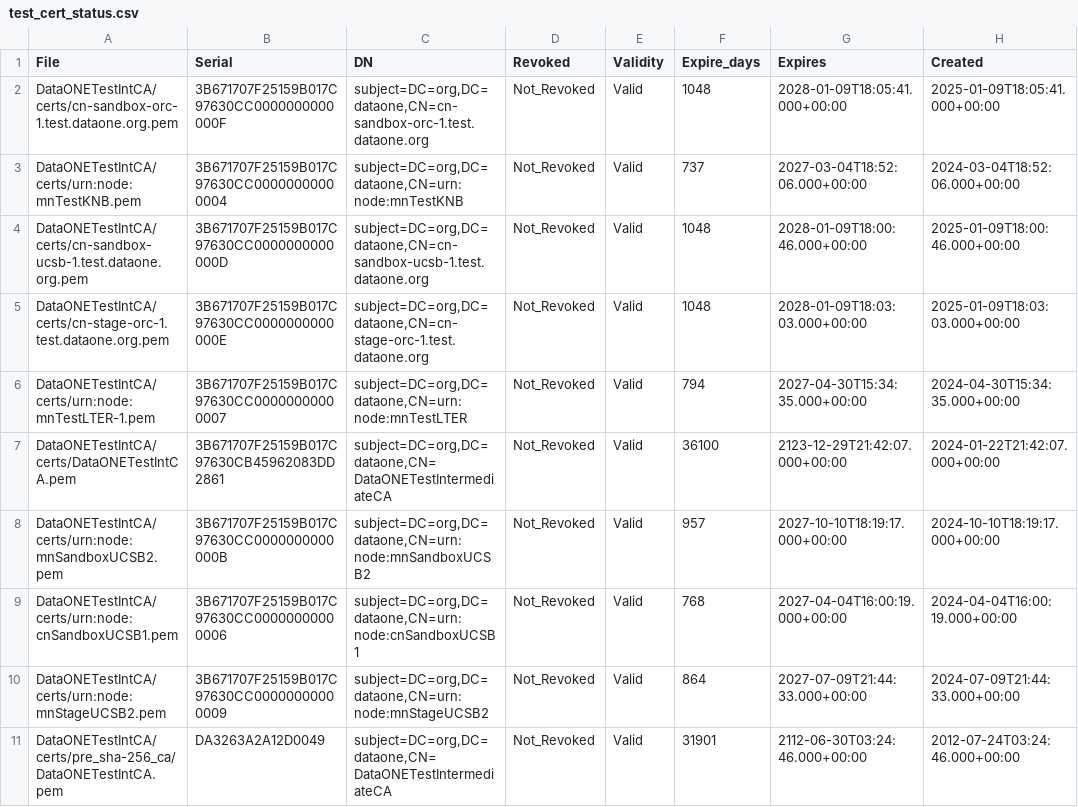
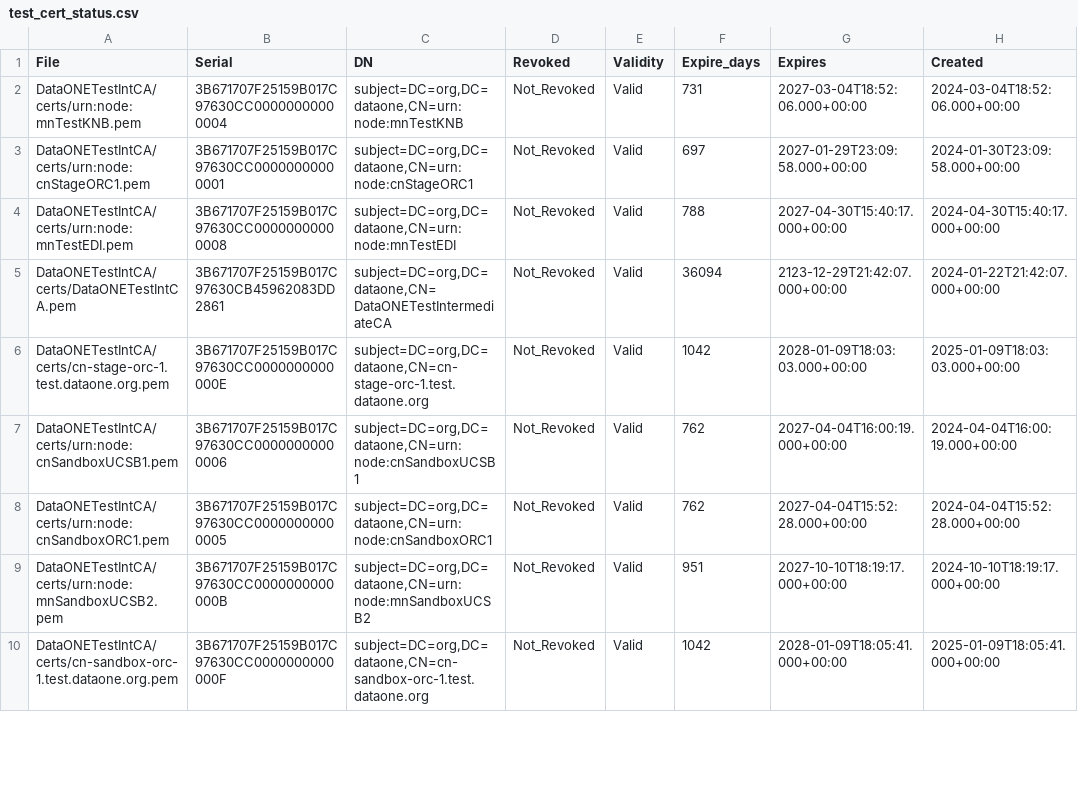
Before and after one commit to DataONEorg/ca, a CSV file: test_cert_status.csv, drawn as a sheet; only a part is shown; the diff covers the shown part only.

```diff
--- a/test_cert_status.csv
+++ b/test_cert_status.csv
@@ -1,11 +1,10 @@
 File,Serial,DN,Revoked,Validity,Expire_days,Expires,Created
-"DataONETestIntCA/certs/cn-sandbox-orc-1.test.dataone.org.pem",3B671707F25159B017C97630CC0000000000000F,"subject=DC=org,DC=dataone,CN=cn-sandbox-orc-1.test.dataone.org",Not_Revoked,Valid,1048,2028-01-09T18:05:41.000+00:00,2025-01-09T18:05:41.000+00:00
-"DataONETestIntCA/certs/urn:node:mnTestKNB.pem",3B671707F25159B017C97630CC00000000000004,"subject=DC=org,DC=dataone,CN=urn:node:mnTestKNB",Not_Revoked,Valid,737,2027-03-04T18:52:06.000+00:00,2024-03-04T18:52:06.000+00:00
-"DataONETestIntCA/certs/cn-sandbox-ucsb-1.test.dataone.org.pem",3B671707F25159B017C97630CC0000000000000D,"subject=DC=org,DC=dataone,CN=cn-sandbox-ucsb-1.test.dataone.org",Not_Revoked,Valid,1048,2028-01-09T18:00:46.000+00:00,2025-01-09T18:00:46.000+00:00
-"DataONETestIntCA/certs/cn-stage-orc-1.test.dataone.org.pem",3B671707F25159B017C97630CC0000000000000E,"subject=DC=org,DC=dataone,CN=cn-stage-orc-1.test.dataone.org",Not_Revoked,Valid,1048,2028-01-09T18:03:03.000+00:00,2025-01-09T18:03:03.000+00:00
-"DataONETestIntCA/certs/urn:node:mnTestLTER-1.pem",3B671707F25159B017C97630CC00000000000007,"subject=DC=org,DC=dataone,CN=urn:node:mnTestLTER",Not_Revoked,Valid,794,2027-04-30T15:34:35.000+00:00,2024-04-30T15:34:35.000+00:00
-"DataONETestIntCA/certs/DataONETestIntCA.pem",3B671707F25159B017C97630CB45962083DD2861,"subject=DC=org,DC=dataone,CN=DataONETestIntermediateCA",Not_Revoked,Valid,36100,2123-12-29T21:42:07.000+00:00,2024-01-22T21:42:07.000+00:00
-"DataONETestIntCA/certs/urn:node:mnSandboxUCSB2.pem",3B671707F25159B017C97630CC0000000000000B,"subject=DC=org,DC=dataone,CN=urn:node:mnSandboxUCSB2",Not_Revoked,Valid,957,2027-10-10T18:19:17.000+00:00,2024-10-10T18:19:17.000+00:00
-"DataONETestIntCA/certs/urn:node:cnSandboxUCSB1.pem",3B671707F25159B017C97630CC00000000000006,"subject=DC=org,DC=dataone,CN=urn:node:cnSandboxUCSB1",Not_Revoked,Valid,768,2027-04-04T16:00:19.000+00:00,2024-04-04T16:00:19.000+00:00
-"DataONETestIntCA/certs/urn:node:mnStageUCSB2.pem",3B671707F25159B017C97630CC00000000000009,"subject=DC=org,DC=dataone,CN=urn:node:mnStageUCSB2",Not_Revoked,Valid,864,2027-07-09T21:44:33.000+00:00,2024-07-09T21:44:33.000+00:00
-"DataONETestIntCA/certs/pre_sha-256_ca/DataONETestIntCA.pem",DA3263A2A12D0049,"subject=DC=org,DC=dataone,CN=DataONETestIntermediateCA",Not_Revoked,Valid,31901,2112-06-30T03:24:46.000+00:00,2012-07-24T03:24:46.000+00:00
+"DataONETestIntCA/certs/urn:node:mnTestKNB.pem",3B671707F25159B017C97630CC00000000000004,"subject=DC=org,DC=dataone,CN=urn:node:mnTestKNB",Not_Revoked,Valid,731,2027-03-04T18:52:06.000+00:00,2024-03-04T18:52:06.000+00:00
+"DataONETestIntCA/certs/urn:node:cnStageORC1.pem",3B671707F25159B017C97630CC00000000000001,"subject=DC=org,DC=dataone,CN=urn:node:cnStageORC1",Not_Revoked,Valid,697,2027-01-29T23:09:58.000+00:00,2024-01-30T23:09:58.000+00:00
+"DataONETestIntCA/certs/urn:node:mnTestEDI.pem",3B671707F25159B017C97630CC00000000000008,"subject=DC=org,DC=dataone,CN=urn:node:mnTestEDI",Not_Revoked,Valid,788,2027-04-30T15:40:17.000+00:00,2024-04-30T15:40:17.000+00:00
+"DataONETestIntCA/certs/DataONETestIntCA.pem",3B671707F25159B017C97630CB45962083DD2861,"subject=DC=org,DC=dataone,CN=DataONETestIntermediateCA",Not_Revoked,Valid,36094,2123-12-29T21:42:07.000+00:00,2024-01-22T21:42:07.000+00:00
+"DataONETestIntCA/certs/cn-stage-orc-1.test.dataone.org.pem",3B671707F25159B017C97630CC0000000000000E,"subject=DC=org,DC=dataone,CN=cn-stage-orc-1.test.dataone.org",Not_Revoked,Valid,1042,2028-01-09T18:03:03.000+00:00,2025-01-09T18:03:03.000+00:00
+"DataONETestIntCA/certs/urn:node:cnSandboxUCSB1.pem",3B671707F25159B017C97630CC00000000000006,"subject=DC=org,DC=dataone,CN=urn:node:cnSandboxUCSB1",Not_Revoked,Valid,762,2027-04-04T16:00:19.000+00:00,2024-04-04T16:00:19.000+00:00
+"DataONETestIntCA/certs/urn:node:cnSandboxORC1.pem",3B671707F25159B017C97630CC00000000000005,"subject=DC=org,DC=dataone,CN=urn:node:cnSandboxORC1",Not_Revoked,Valid,762,2027-04-04T15:52:28.000+00:00,2024-04-04T15:52:28.000+00:00
+"DataONETestIntCA/certs/urn:node:mnSandboxUCSB2.pem",3B671707F25159B017C97630CC0000000000000B,"subject=DC=org,DC=dataone,CN=urn:node:mnSandboxUCSB2",Not_Revoked,Valid,951,2027-10-10T18:19:17.000+00:00,2024-10-10T18:19:17.000+00:00
+"DataONETestIntCA/certs/cn-sandbox-orc-1.test.dataone.org.pem",3B671707F25159B017C97630CC0000000000000F,"subject=DC=org,DC=dataone,CN=cn-sandbox-orc-1.test.dataone.org",Not_Revoked,Valid,1042,2028-01-09T18:05:41.000+00:00,2025-01-09T18:05:41.000+00:00
```
Also changed, not shown: 5 added rows, 4 removed rows and 19 edited cells elsewhere in this file, prod_cert_status.csv, 2 other files.
